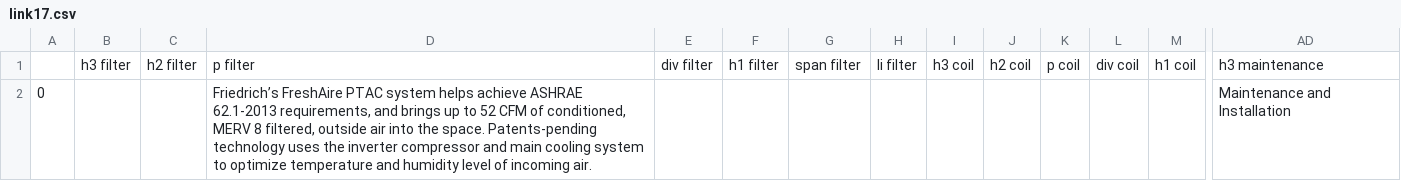
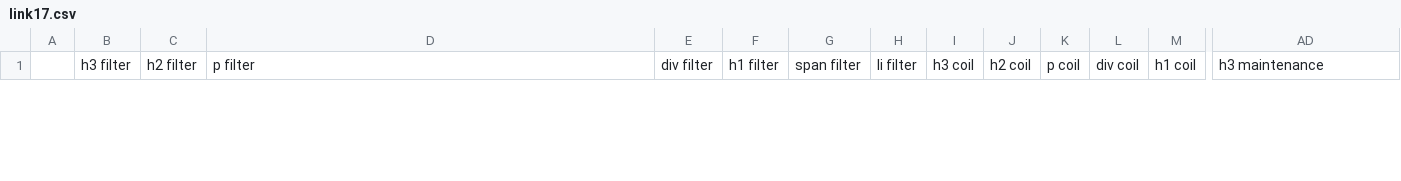
Before and after one commit to RhodesKeegan/DirectSupplyProject, a CSV file: src/generic_search_data/link17.csv, drawn as a sheet; only a part is shown, gaps mark what is left out; removed rows and columns are numbered as before the commit, all else as after; rows hold the shown columns only; the diff covers the shown part only; the diff names each change by its address in the sheet, - before the commit and + after, or states it on an @@ line.

```diff
--- a/src/generic_search_data/link17.csv
+++ b/src/generic_search_data/link17.csv
-row 2: 0 |  |  | Friedrich’s FreshAire PTAC system helps achieve ASHRAE 62.1-2013 requirements, and brings up to 52 CFM of conditioned, MERV 8 filtered, outside air into the space. Patents-pending technology uses the inverter compressor and main cooling system to optimize temperature and humidity level of incoming air. |  |  |  |  |  |  |  |  |  | Maintenance and Installation
```
Also changed, not shown: 2 added rows elsewhere in this file, src/generic_search_data/link12.csv, src/generic_search_data/link13.csv, 54 other files.
